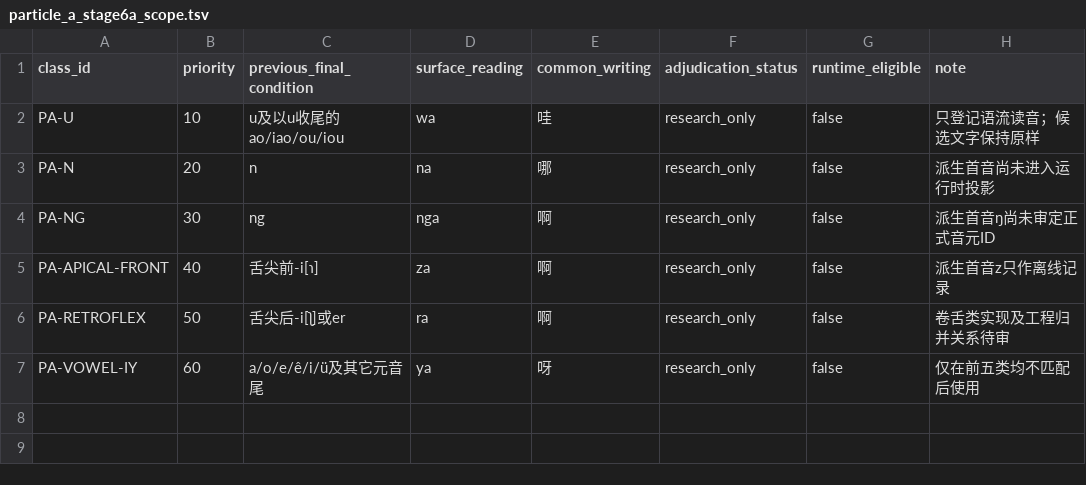
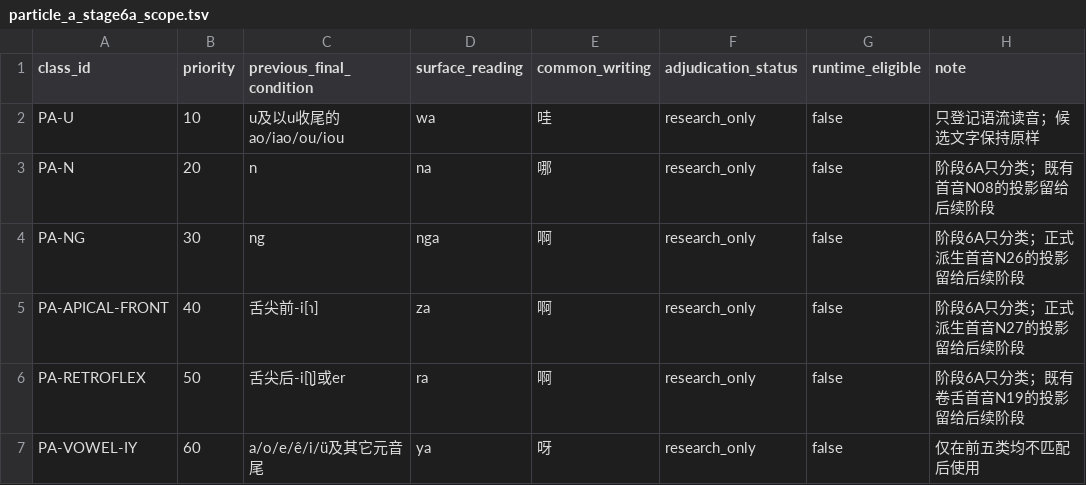
Before and after one commit to tsaanghwang/Yime, a TSV file: docs/project/connected_speech/particle_a_stage6a_scope.tsv, drawn as a sheet.

```diff
--- a/docs/project/connected_speech/particle_a_stage6a_scope.tsv
+++ b/docs/project/connected_speech/particle_a_stage6a_scope.tsv
@@ -2,6 +2,6 @@ class_id	priority	previous_final_condition	surface_reading	common_writing	adjudi
 PA-U	10	u及以u收尾的ao/iao/ou/iou	wa	哇	research_only	false	只登记语流读音；候选文字保持原样
-PA-N	20	n	na	哪	research_only	false	派生首音尚未进入运行时投影
-PA-NG	30	ng	nga	啊	research_only	false	派生首音ŋ尚未审定正式音元ID
-PA-APICAL-FRONT	40	舌尖前-i[ɿ]	za	啊	research_only	false	派生首音z只作离线记录
-PA-RETROFLEX	50	舌尖后-i[ʅ]或er	ra	啊	research_only	false	卷舌类实现及工程归并关系待审
+PA-N	20	n	na	哪	research_only	false	阶段6A只分类；既有首音N08的投影留给后续阶段
+PA-NG	30	ng	nga	啊	research_only	false	阶段6A只分类；正式派生首音N26的投影留给后续阶段
+PA-APICAL-FRONT	40	舌尖前-i[ɿ]	za	啊	research_only	false	阶段6A只分类；正式派生首音N27的投影留给后续阶段
+PA-RETROFLEX	50	舌尖后-i[ʅ]或er	ra	啊	research_only	false	阶段6A只分类；既有卷舌首音N19的投影留给后续阶段
 PA-VOWEL-IY	60	a/o/e/ê/i/ü及其它元音尾	ya	呀	research_only	false	仅在前五类均不匹配后使用
```
Also changed, not shown: 8 other files.
